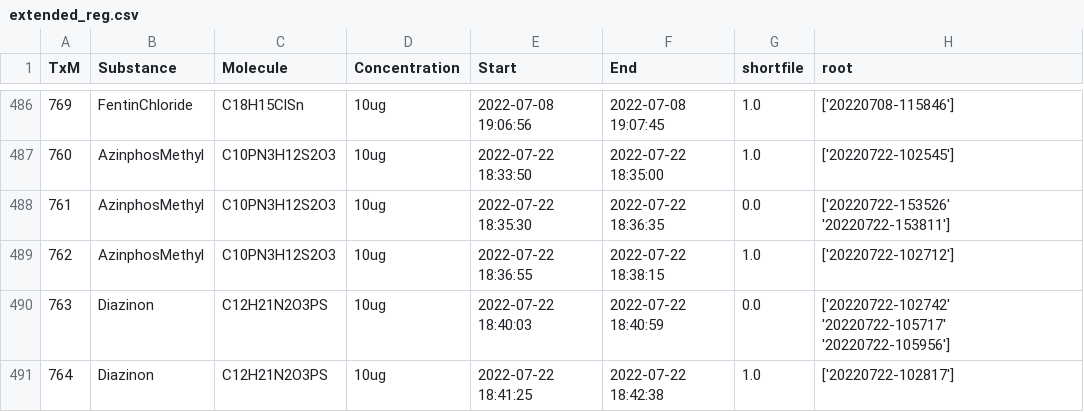
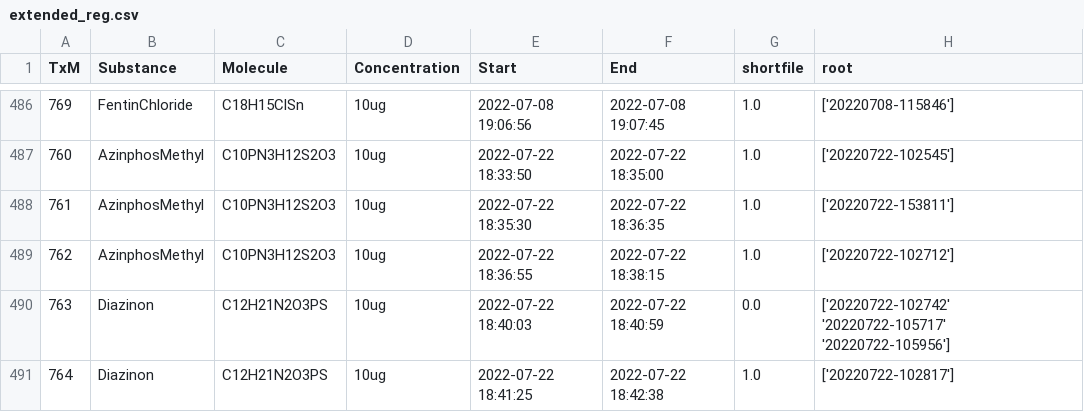
Before and after one commit to ruckapark/IndicateurGlobal, a CSV file: REGS/extended_reg.csv, drawn as a sheet; only a part is shown, gaps mark what is left out.

```diff
--- a/REGS/extended_reg.csv
+++ b/REGS/extended_reg.csv
@@ -487,3 +487,3 @@ TxM,Substance,Molecule,Concentration,Start,End,shortfile,root
 760,AzinphosMethyl,C10PN3H12S2O3,10ug,2022-07-22 18:33:50,2022-07-22 18:35:00,1.0,['20220722-102545']
-761,AzinphosMethyl,C10PN3H12S2O3,10ug,2022-07-22 18:35:30,2022-07-22 18:36:35,0.0,['20220722-153526' '20220722-153811']
+761,AzinphosMethyl,C10PN3H12S2O3,10ug,2022-07-22 18:35:30,2022-07-22 18:36:35,1.0,['20220722-153811']
 762,AzinphosMethyl,C10PN3H12S2O3,10ug,2022-07-22 18:36:55,2022-07-22 18:38:15,1.0,['20220722-102712']
```
Also changed, not shown: Database_dev/extended_reg.csv, 1 other file.
